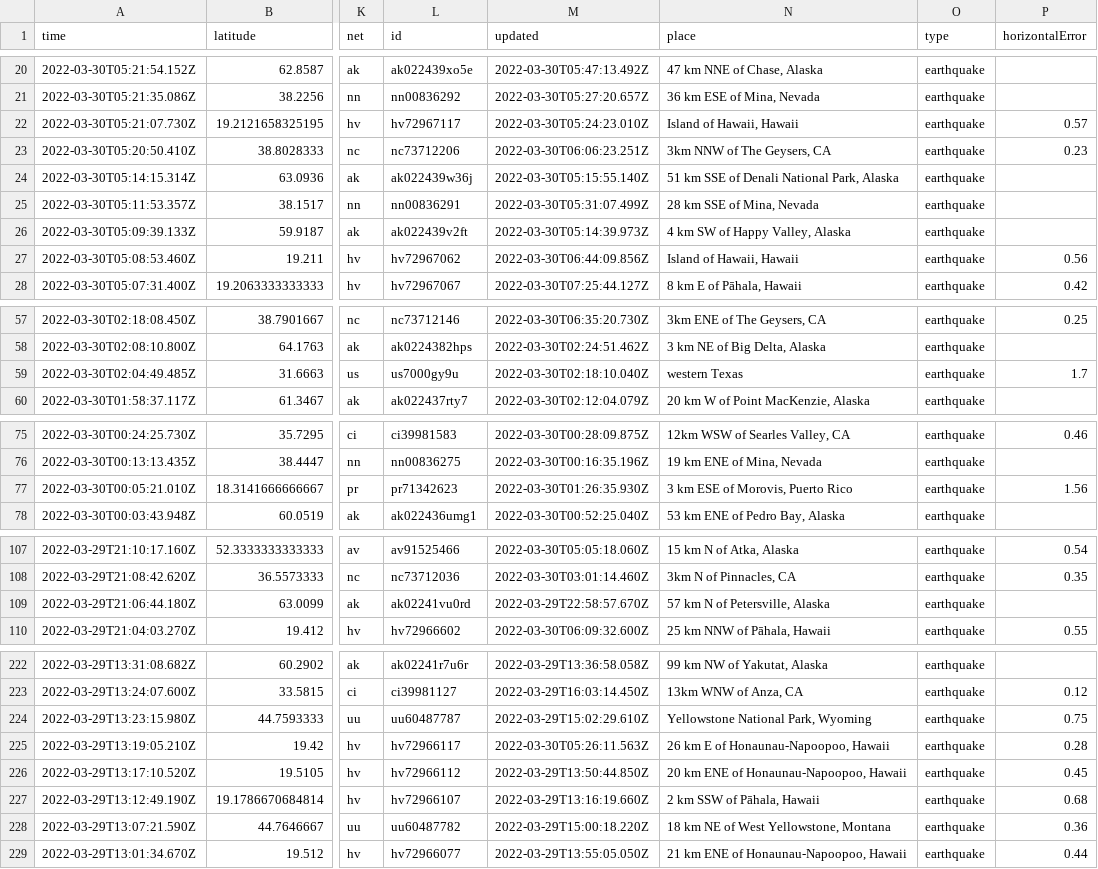
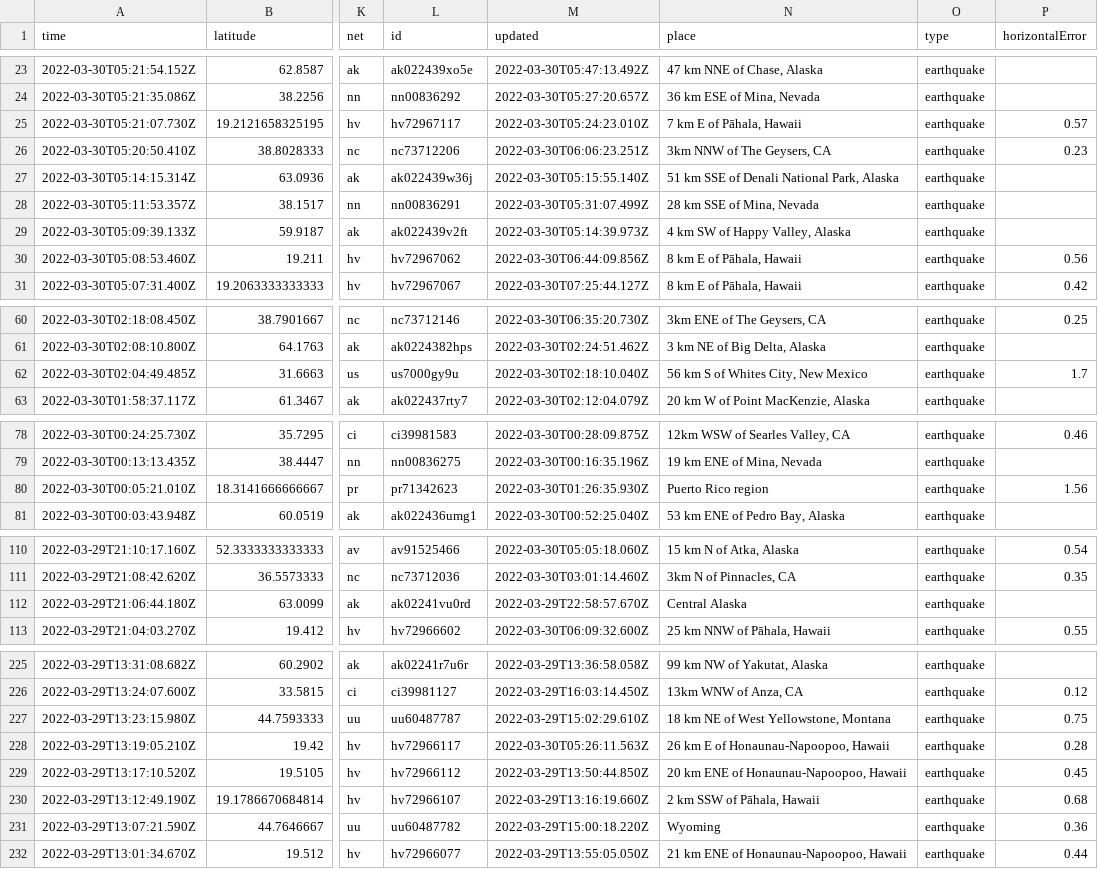
Before and after one commit to layurs/nicar22-githubaction, a CSV file: usgs_current.csv, drawn as a sheet; only a part is shown, gaps mark what is left out; addresses are those after the commit; the diff covers the shown part only; the diff names each change by its address in the sheet, - before the commit and + after, or states it on an @@ line.

```diff
--- a/usgs_current.csv
+++ b/usgs_current.csv
-N25 (place): Island of Hawaii, Hawaii
+N25 (place): 7 km E of Pāhala, Hawaii
-N30 (place): Island of Hawaii, Hawaii
+N30 (place): 8 km E of Pāhala, Hawaii
-N62 (place): western Texas
+N62 (place): 56 km S of Whites City, New Mexico
-N80 (place): 3 km ESE of Morovis, Puerto Rico
+N80 (place): Puerto Rico region
-N112 (place): 57 km N of Petersville, Alaska
+N112 (place): Central Alaska
-N227 (place): Yellowstone National Park, Wyoming
+N227 (place): 18 km NE of West Yellowstone, Montana
-N231 (place): 18 km NE of West Yellowstone, Montana
+N231 (place): Wyoming
```
Also changed, not shown: 3 added rows, 2 removed rows and 11 edited cells elsewhere in this file, 1 other file.
